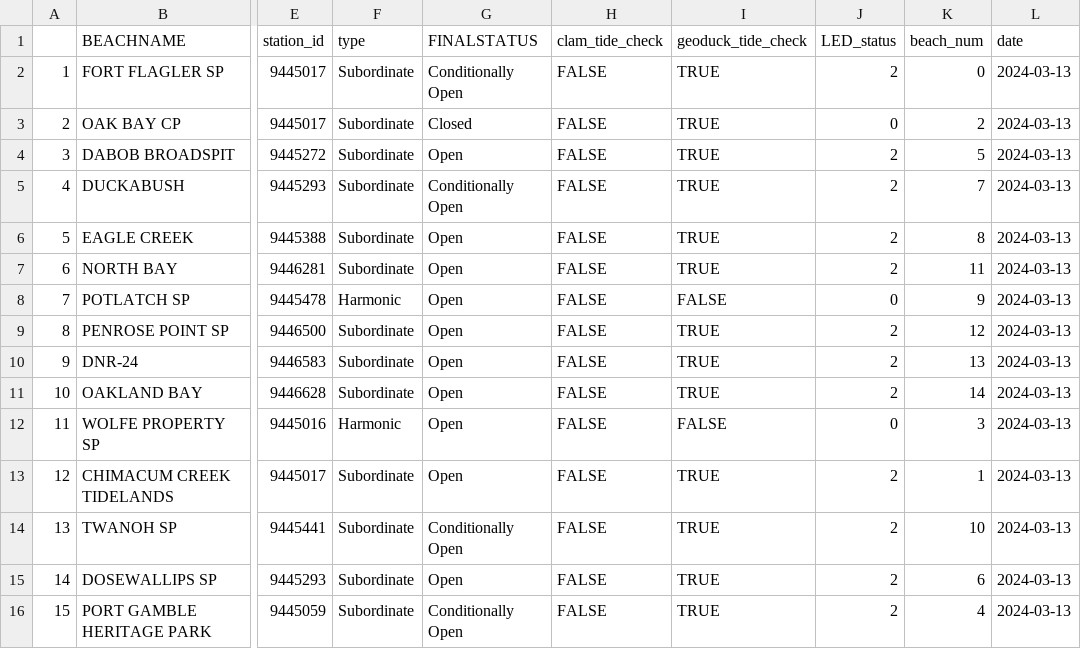
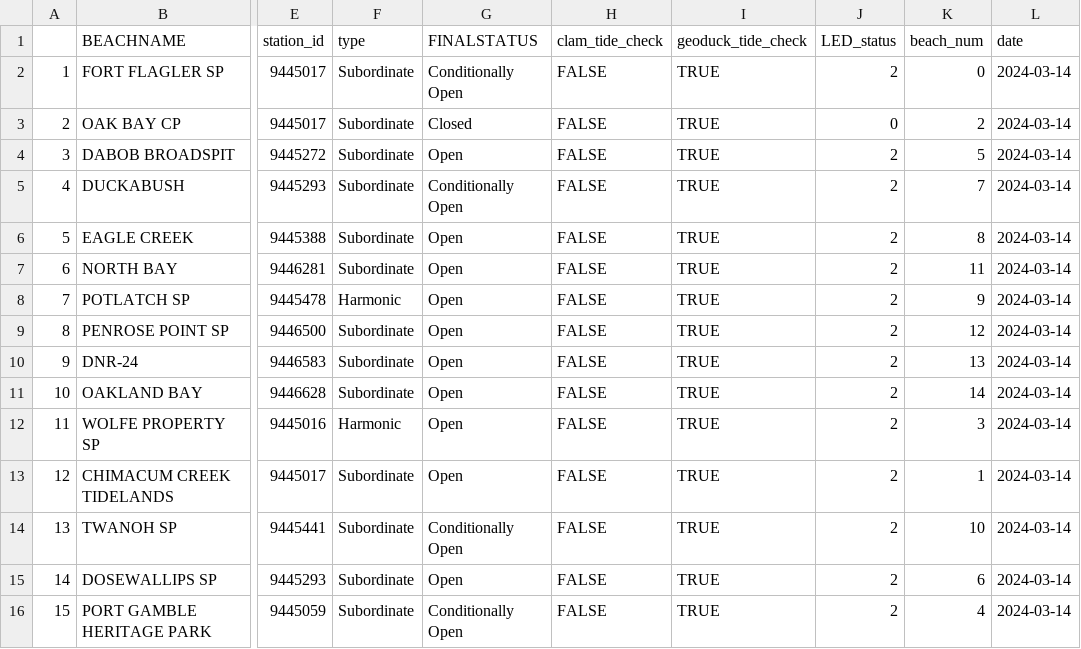
Before and after one commit to janicekchen/bivariate-bivalve, a CSV file: data/processed/bivariatebivalve-ledstatus.csv, drawn as a sheet; only a part is shown, gaps mark what is left out; the diff names each change by its address in the sheet, - before the commit and + after, or states it on an @@ line.

```diff
--- a/data/processed/bivariatebivalve-ledstatus.csv
+++ b/data/processed/bivariatebivalve-ledstatus.csv
-L2:L16 (date): 2024-03-13
+L2:L16 (date): 2024-03-14
-I8 (geoduck_tide_check): FALSE
+I8 (geoduck_tide_check): TRUE
-J8 (LED_status): 0
+J8 (LED_status): 2
-I12 (geoduck_tide_check): FALSE
+I12 (geoduck_tide_check): TRUE
-J12 (LED_status): 0
+J12 (LED_status): 2
```
